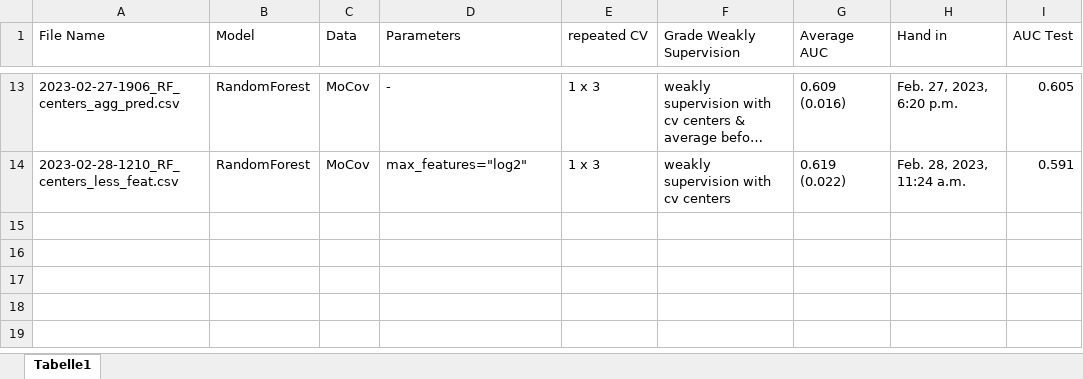
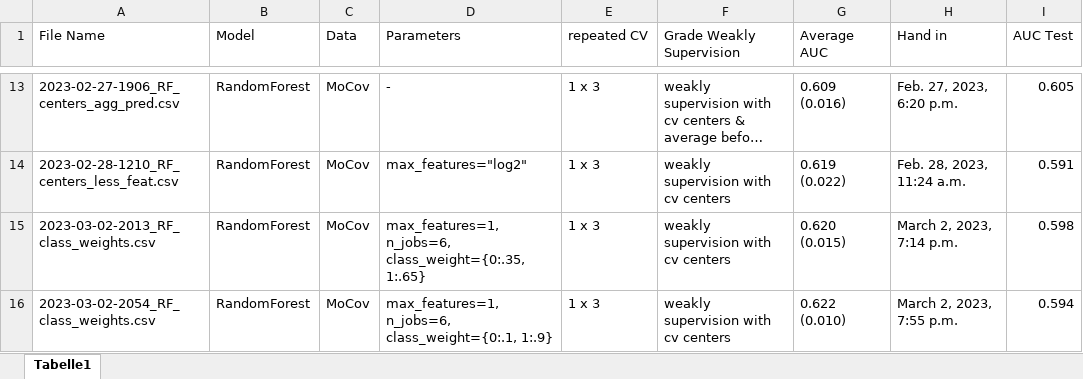
Before and after one commit to stlbnmaria/enschallenge2023, an Excel workbook: submissions/Overview_Submissions.xlsx, sheet Tabelle1, drawn as a sheet; only a part is shown, gaps mark what is left out; long unchanged cells end in …; values as stored, in another font and other column widths than the file's, no borders; table styles not drawn; the diff names each change by its address in the sheet, - before the commit and + after, or states it on an @@ line.

Commit message:
added RF submissions with class weights

```diff
--- a/submissions/Overview_Submissions.xlsx (sheet Tabelle1)
+++ b/submissions/Overview_Submissions.xlsx (sheet Tabelle1)
+row 15: 2023-03-02-2013_RF_class_weights.csv | RandomForest | MoCov | max_features=1, n_jobs=6, class_weight={0:.35, 1:.65} | 1 x 3 | weakly supervision with cv centers | 0.620 (0.015) | March 2, 2023, 7:14 p.m. | 0.598
+row 16: 2023-03-02-2054_RF_class_weights.csv | RandomForest | MoCov | max_features=1, n_jobs=6, class_weight={0:.1, 1:.9} | 1 x 3 | weakly supervision with cv centers | 0.622 (0.010) | March 2, 2023, 7:55 p.m. | 0.594
```
Also changed, not shown: 2 other files.
